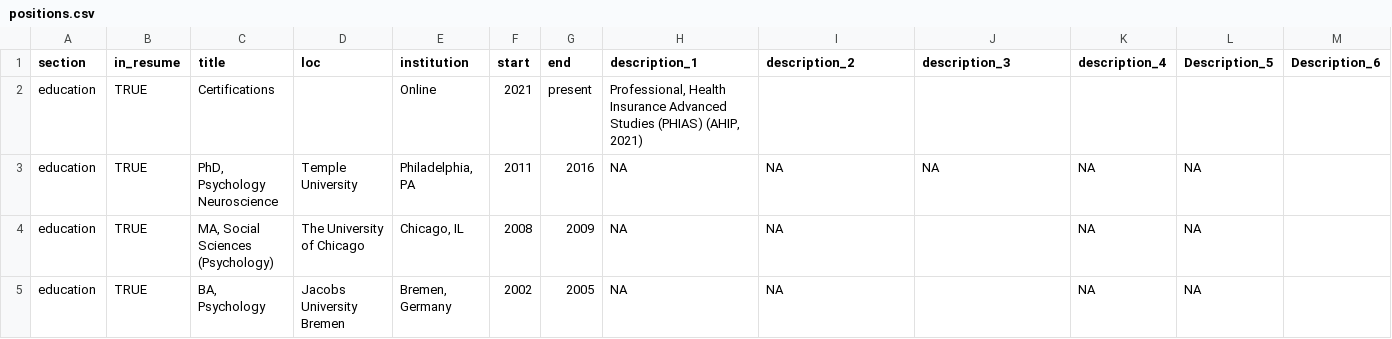
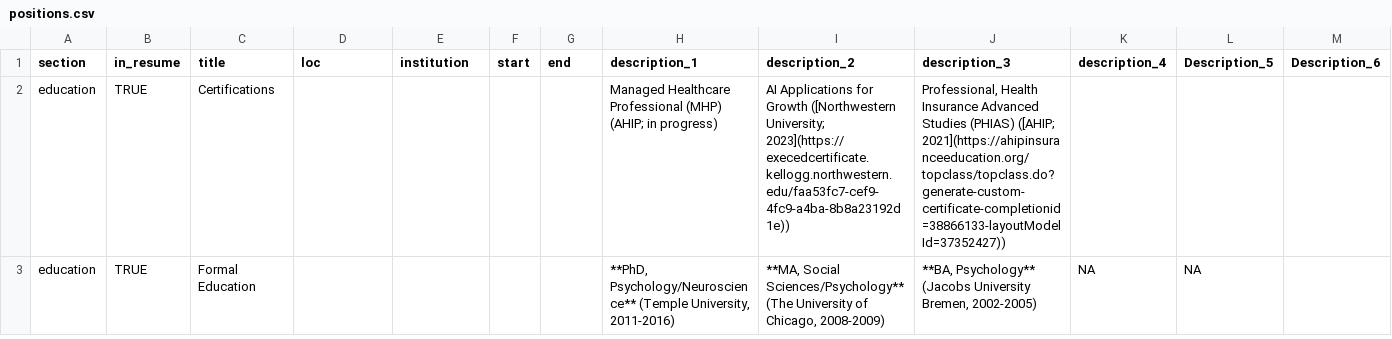
Before and after one commit to kfettich/cv, a CSV file: positions.csv, drawn as a sheet; only a part is shown; removed rows and columns are numbered as before the commit, all else as after; rows hold the shown columns only; the diff covers the shown part only; the diff names each change by its address in the sheet, - before the commit and + after, or states it on an @@ line.

Commit message:
updated role, education, and formatting

```diff
--- a/positions.csv
+++ b/positions.csv
-E2 (institution): Online
+E2 (institution): (empty)
-F2 (start): 2021
+F2 (start): (empty)
-G2 (end): present
+G2 (end): (empty)
-H2 (description_1): Professional, Health Insurance Advanced Studies (PHIAS) (AHIP, 2021)
+H2 (description_1): Managed Healthcare Professional (MHP) (AHIP; in progress)
-I2 (description_2): (empty)
+I2 (description_2): AI Applications for Growth ([Northwestern University; 2023](https://execedcertificate.kellogg.northwestern.edu/faa53fc7-cef9-4fc9-a4ba-8b8a23192d1e))
-J2 (description_3): (empty)
+J2 (description_3): Professional, Health Insurance Advanced Studies (PHIAS) ([AHIP; 2021](https://ahipinsuranceeducation.org/topclass/topclass.do?generate-custom-certificate-completionid=38866133-layoutModelId=37352427))
-C3 (title): PhD, Psychology Neuroscience
+C3 (title): Formal Education
-D3 (loc): Temple University
+D3 (loc): (empty)
-E3 (institution): Philadelphia, PA
+E3 (institution): (empty)
-F3 (start): 2011
+F3 (start): (empty)
-G3 (end): 2016
+G3 (end): (empty)
-H3 (description_1): NA
+H3 (description_1): **PhD, Psychology/Neuroscience** (Temple University, 2011-2016)
-I3 (description_2): NA
+I3 (description_2): **MA, Social Sciences/Psychology** (The University of Chicago, 2008-2009)
-J3 (description_3): NA
+J3 (description_3): **BA, Psychology** (Jacobs University Bremen, 2002-2005)
-row 4: education | TRUE | MA, Social Sciences (Psychology) | The University of Chicago | Chicago, IL | 2008 | 2009 | NA | NA |  | NA | NA
-row 5: education | TRUE | BA, Psychology | Jacobs University Bremen | Bremen, Germany | 2002 | 2005 | NA | NA |  | NA | NA
```
Also changed, not shown: 2 added rows, 14 removed rows and 22 edited cells elsewhere in this file, 4 other files.
